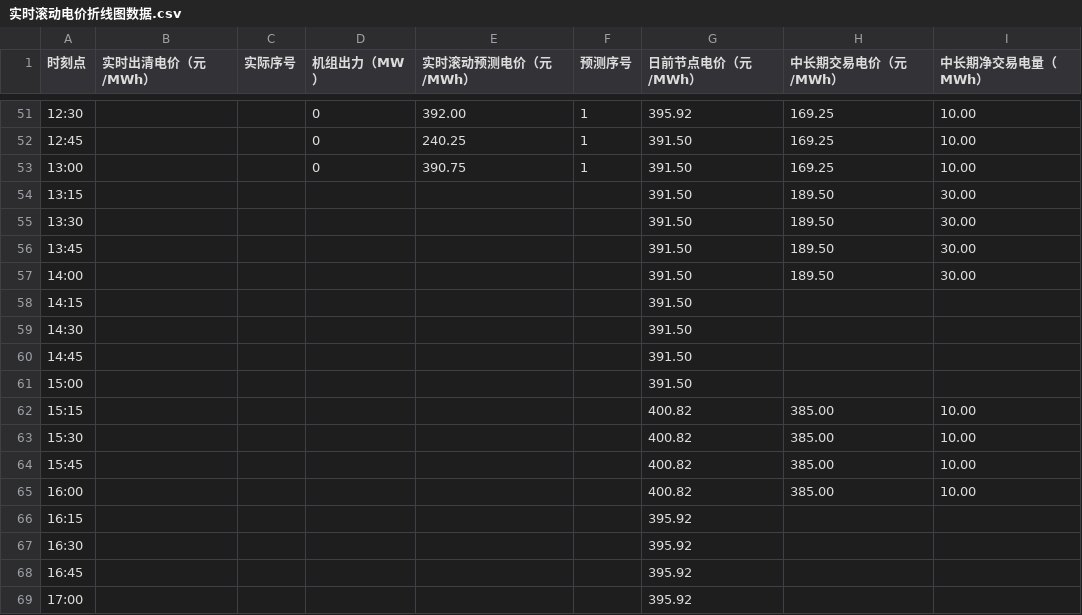
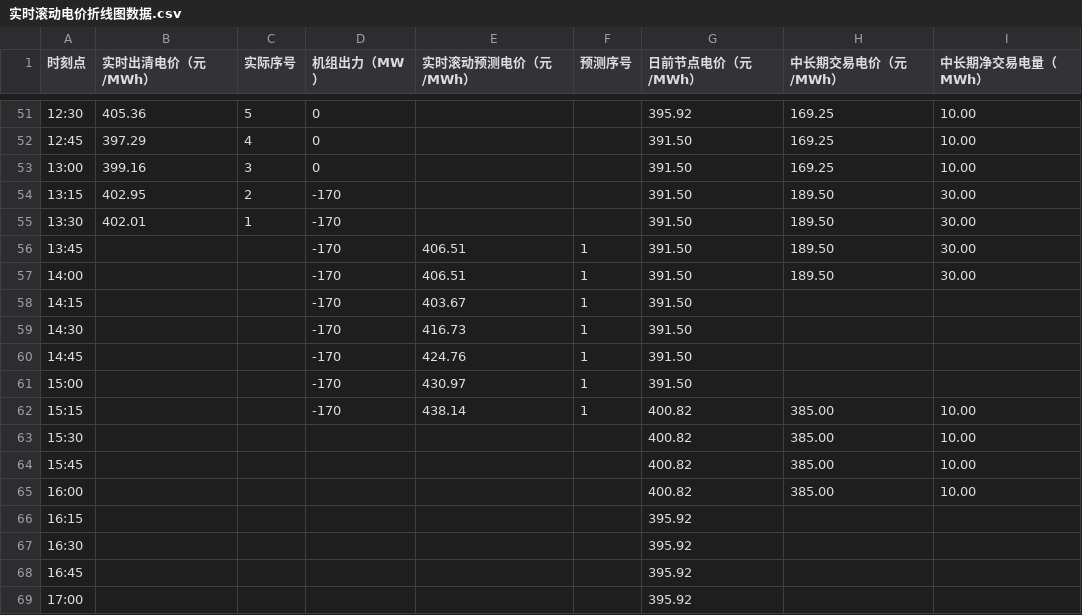
Before and after one commit to arliu633-glitch/hb-price-chart-public, a CSV file: 实时滚动电价折线图数据.csv, drawn as a sheet; only a part is shown, gaps mark what is left out; the diff covers the shown part only.

```diff
--- a/实时滚动电价折线图数据.csv
+++ b/实时滚动电价折线图数据.csv
@@ -51,13 +51,13 @@
-12:30,,,0,392.00,1,395.92,169.25,10.00
-12:45,,,0,240.25,1,391.50,169.25,10.00
-13:00,,,0,390.75,1,391.50,169.25,10.00
-13:15,,,,,,391.50,189.50,30.00
-13:30,,,,,,391.50,189.50,30.00
-13:45,,,,,,391.50,189.50,30.00
-14:00,,,,,,391.50,189.50,30.00
-14:15,,,,,,391.50,,
-14:30,,,,,,391.50,,
-14:45,,,,,,391.50,,
-15:00,,,,,,391.50,,
-15:15,,,,,,400.82,385.00,10.00
+12:30,405.36,5,0,,,395.92,169.25,10.00
+12:45,397.29,4,0,,,391.50,169.25,10.00
+13:00,399.16,3,0,,,391.50,169.25,10.00
+13:15,402.95,2,-170,,,391.50,189.50,30.00
+13:30,402.01,1,-170,,,391.50,189.50,30.00
+13:45,,,-170,406.51,1,391.50,189.50,30.00
+14:00,,,-170,406.51,1,391.50,189.50,30.00
+14:15,,,-170,403.67,1,391.50,,
+14:30,,,-170,416.73,1,391.50,,
+14:45,,,-170,424.76,1,391.50,,
+15:00,,,-170,430.97,1,391.50,,
+15:15,,,-170,438.14,1,400.82,385.00,10.00
 15:30,,,,,,400.82,385.00,10.00
```
Also changed, not shown: 61 edited cells elsewhere in this file, 2 other files.
